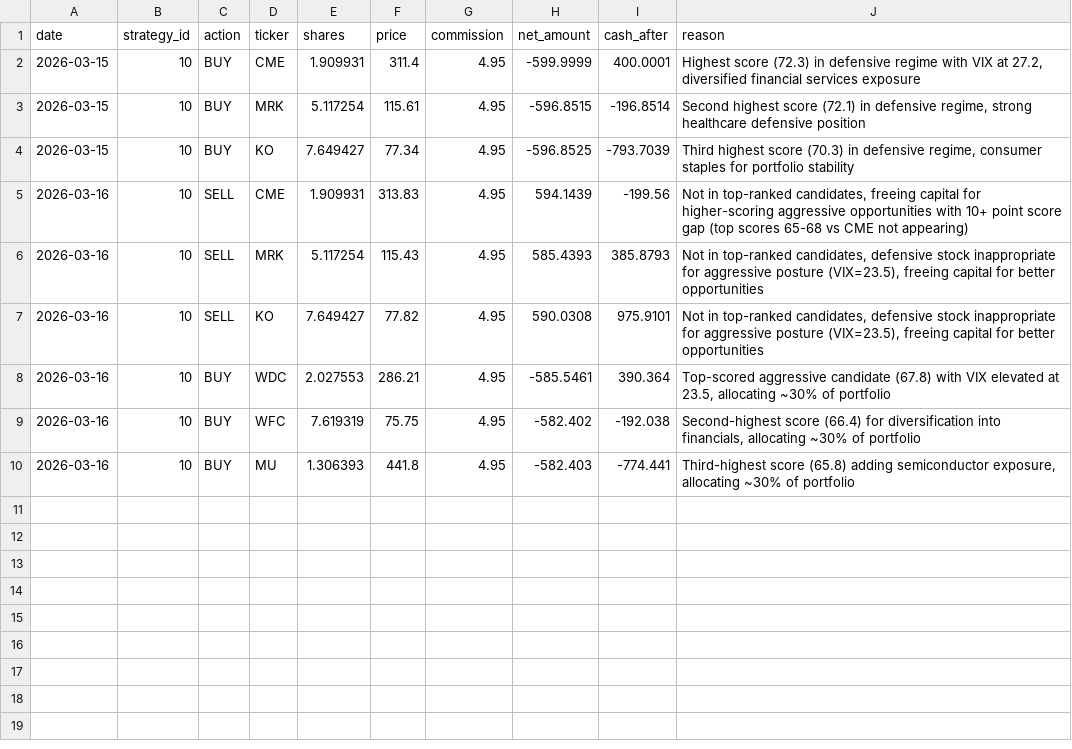
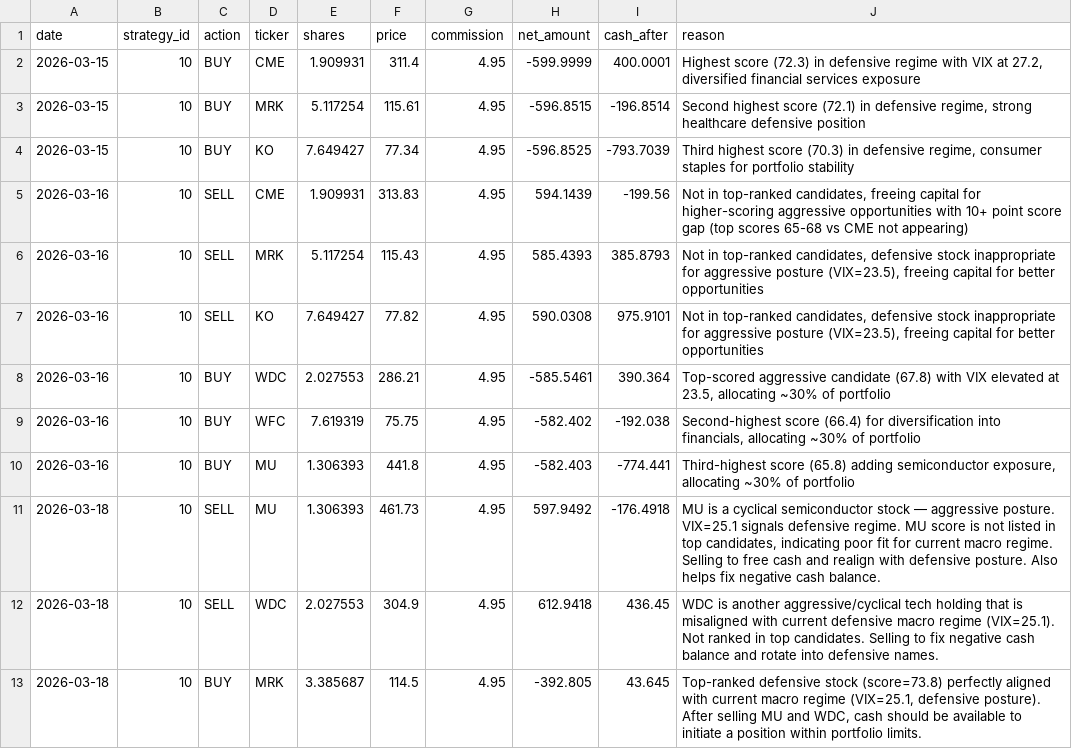
Before and after one commit to daveskura/daves_ai_trader, a CSV file: transactions_10.csv, drawn as a sheet.

```diff
--- a/transactions_10.csv
+++ b/transactions_10.csv
@@ -10 +10,4 @@ date,strategy_id,action,ticker,shares,price,commission,net_amount,cash_after,rea
 2026-03-16,10,BUY,MU,1.306393,441.8,4.95,-582.403,-774.441,"Third-highest score (65.8) adding semiconductor exposure, allocating ~30% of portfolio"
+2026-03-18,10,SELL,MU,1.306393,461.73,4.95,597.9492,-176.4918,"MU is a cyclical semiconductor stock — aggressive posture. VIX=25.1 signals defensive regime. MU score is not listed in top candidates, indicating poor fit for current macro regime. Selling to free cash and realign with defensive posture. Also helps fix negative cash balance."
+2026-03-18,10,SELL,WDC,2.027553,304.9,4.95,612.9418,436.45,WDC is another aggressive/cyclical tech holding that is misaligned with current defensive macro regime (VIX=25.1). Not ranked in top candidates. Selling to fix negative cash balance and rotate into defensive names.
+2026-03-18,10,BUY,MRK,3.385687,114.5,4.95,-392.805,43.645,"Top-ranked defensive stock (score=73.8) perfectly aligned with current macro regime (VIX=25.1, defensive posture). After selling MU and WDC, cash should be available to initiate a position within portfolio limits."
```
Also changed, not shown: equity_kpi_results.csv, leaderboard.csv, 21 other files.
